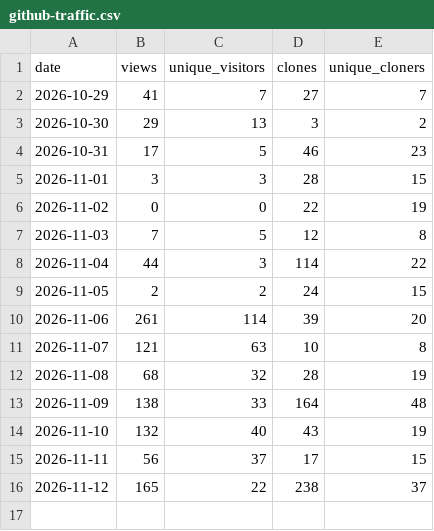
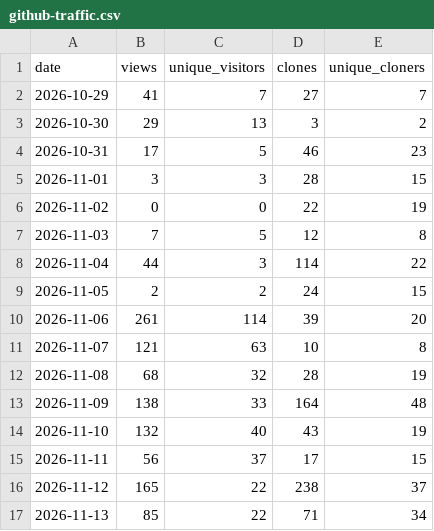
Before and after one commit to andredelgado/continente-mcp, a CSV file: github-traffic.csv, drawn as a sheet; the diff names each change by its address in the sheet, - before the commit and + after, or states it on an @@ line.

```diff
--- a/github-traffic.csv
+++ b/github-traffic.csv
+row 17: 2026-11-13 | 85 | 22 | 71 | 34
```
Also changed, not shown: extension-downloads.csv, npm-downloads.csv, 2 other files.
